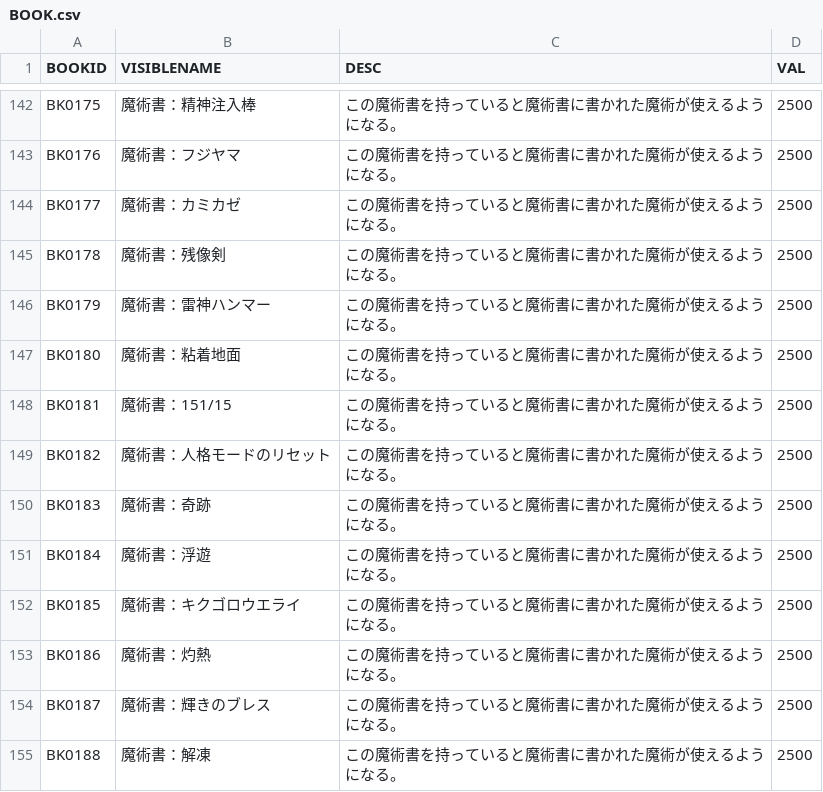
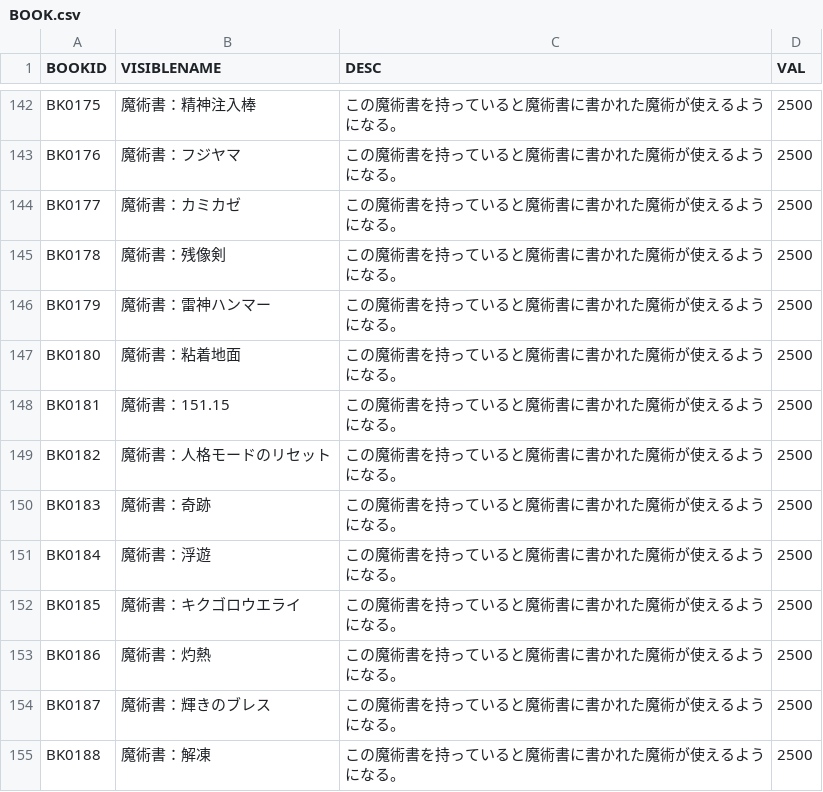
Before and after one commit to Shinacho/FuzzyWorld, a CSV file: resource/data/csv/BOOK.csv, drawn as a sheet; only a part is shown, gaps mark what is left out.

```diff
--- a/resource/data/csv/BOOK.csv
+++ b/resource/data/csv/BOOK.csv
@@ -147,3 +147,3 @@
 "BK0180","魔術書：粘着地面","この魔術書を持っていると魔術書に書かれた魔術が使えるようになる。","2500"
-"BK0181","魔術書：151/15","この魔術書を持っていると魔術書に書かれた魔術が使えるようになる。","2500"
+"BK0181","魔術書：151.15","この魔術書を持っていると魔術書に書かれた魔術が使えるようになる。","2500"
 "BK0182","魔術書：人格モードのリセット","この魔術書を持っていると魔術書に書かれた魔術が使えるようになる。","2500"
```
Also changed, not shown: resource/data/csv/ACTION.csv, resource/data/csv/ACTIONANIMATION.csv, 43 other files.
